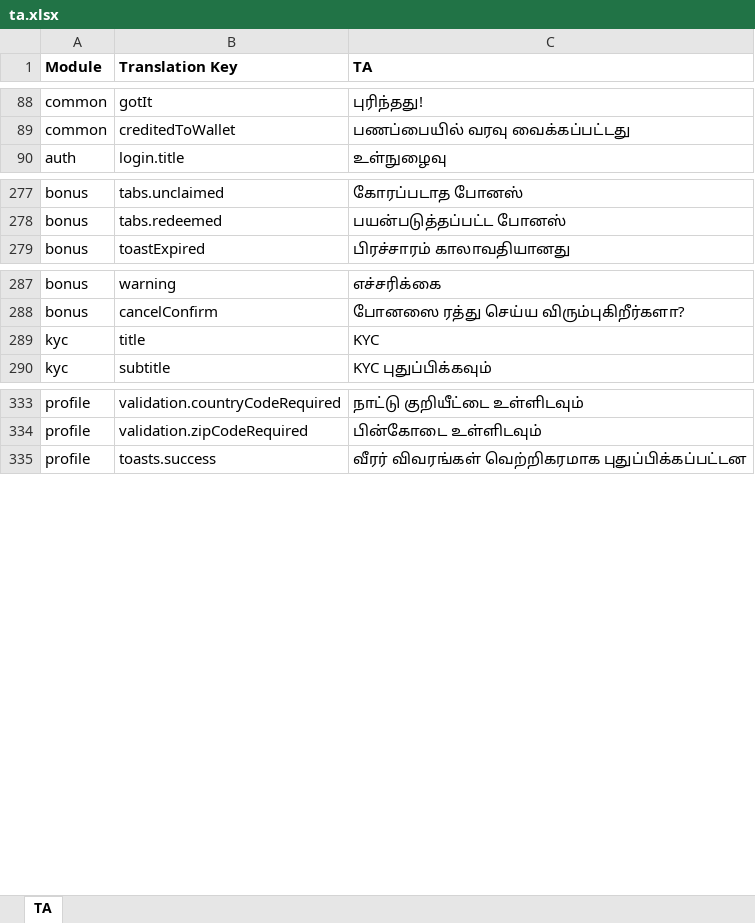
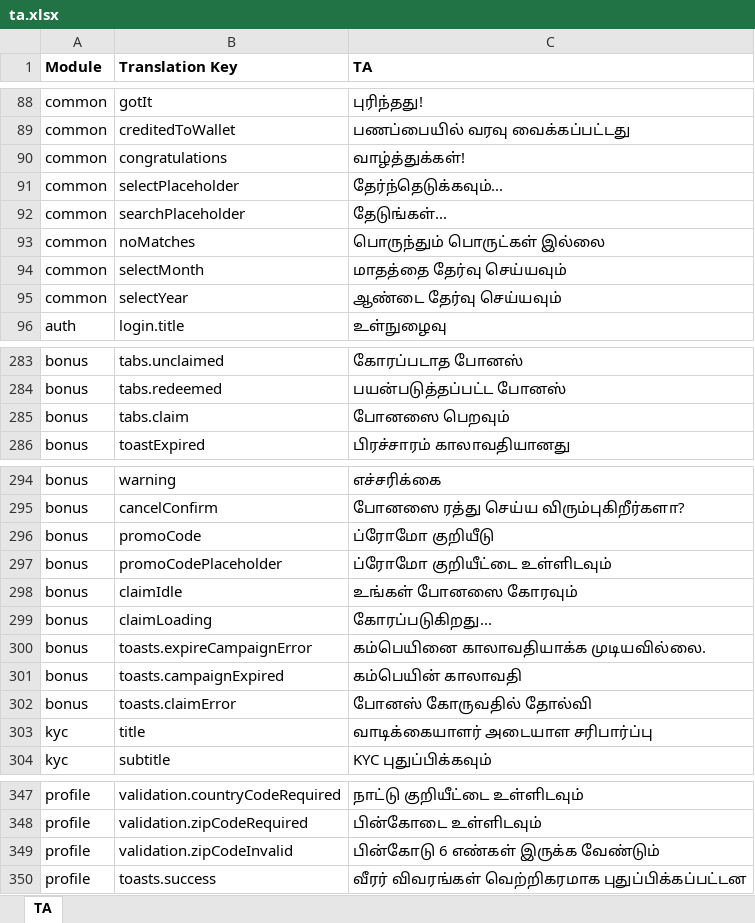
Before and after one commit to prakash-oxfyn/multilingual, an Excel workbook: playwin/locales-excel/ta.xlsx, sheet TA, drawn as a sheet; only a part is shown, gaps mark what is left out; values as stored, in another font and other column widths than the file's, no borders; addresses are those after the commit; the diff names each change by its address in the sheet, - before the commit and + after, or states it on an @@ line.

```diff
--- a/playwin/locales-excel/ta.xlsx (sheet TA)
+++ b/playwin/locales-excel/ta.xlsx (sheet TA)
+row 90: common | congratulations | வாழ்த்துக்கள்!
+row 91: common | selectPlaceholder | தேர்ந்தெடுக்கவும்...
+row 92: common | searchPlaceholder | தேடுங்கள்...
+row 93: common | noMatches | பொருந்தும் பொருட்கள் இல்லை
+row 94: common | selectMonth | மாதத்தை தேர்வு செய்யவும்
+row 95: common | selectYear | ஆண்டை தேர்வு செய்யவும்
+row 285: bonus | tabs.claim | போனஸை பெறவும்
+row 296: bonus | promoCode | ப்ரோமோ குறியீடு
+row 297: bonus | promoCodePlaceholder | ப்ரோமோ குறியீட்டை உள்ளிடவும்
+row 298: bonus | claimIdle | உங்கள் போனஸை கோரவும்
+row 299: bonus | claimLoading | கோரப்படுகிறது...
+row 300: bonus | toasts.expireCampaignError | கம்பெயினை காலாவதியாக்க முடியவில்லை.
+row 301: bonus | toasts.campaignExpired | கம்பெயின் காலாவதி
+row 302: bonus | toasts.claimError | போனஸ் கோருவதில் தோல்வி
-C303 (TA): KYC
+C303 (TA): வாடிக்கையாளர் அடையாள சரிபார்ப்பு
+row 349: profile | validation.zipCodeInvalid | பின்கோடு 6 எண்கள் இருக்க வேண்டும்
```
Also changed, not shown: playwin/locales-excel/en.xlsx, playwin/locales-excel/gu.xlsx, 2 other files.
